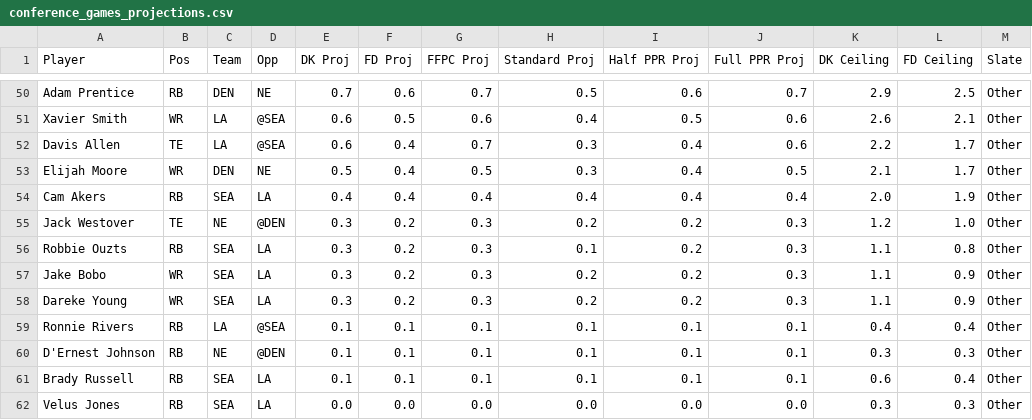
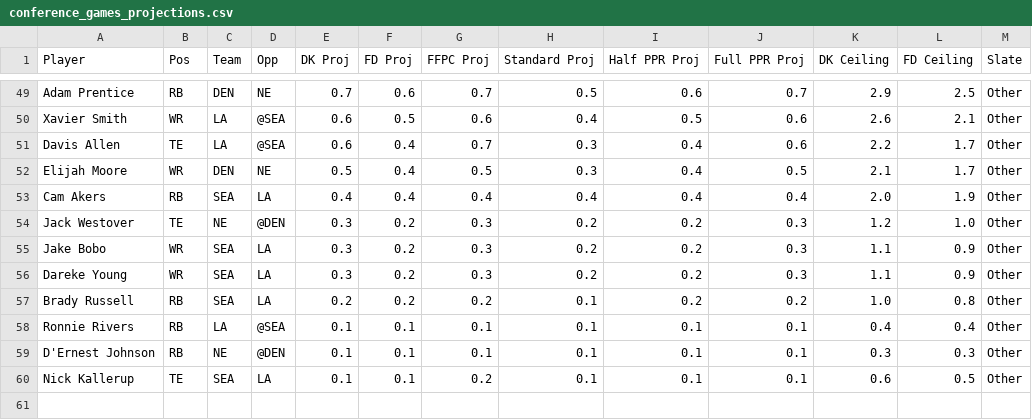
Before and after one commit to heerymichael/sports_app_2026, a CSV file: data/projections/2025/conference_games_projections.csv, drawn as a sheet; only a part is shown, gaps mark what is left out; the diff covers the shown part only.

```diff
--- a/data/projections/2025/conference_games_projections.csv
+++ b/data/projections/2025/conference_games_projections.csv
@@ -56 +54,0 @@ Jack Westover,TE,NE,@DEN,0.3,0.2,0.3,0.2,0.2,0.3,1.2,1.0,Other
-Robbie Ouzts,RB,SEA,LA,0.3,0.2,0.3,0.1,0.2,0.3,1.1,0.8,Other
@@ -58,0 +57 @@ Dareke Young,WR,SEA,LA,0.3,0.2,0.3,0.2,0.2,0.3,1.1,0.9,Other
+"Brady Russell","RB","SEA","LA","0.2","0.2","0.2","0.1","0.2","0.2","1.0","0.8","Other"
@@ -61,2 +60 @@ D'Ernest Johnson,RB,NE,@DEN,0.1,0.1,0.1,0.1,0.1,0.1,0.3,0.3,Other
-Brady Russell,RB,SEA,LA,0.1,0.1,0.1,0.1,0.1,0.1,0.6,0.4,Other
-Velus Jones,RB,SEA,LA,0.0,0.0,0.0,0.0,0.0,0.0,0.3,0.3,Other
+"Nick Kallerup","TE","SEA","LA","0.1","0.1","0.2","0.1","0.1","0.1","0.6","0.5","Other"
```
Also changed, not shown: 2 added rows, 3 removed rows and 46 edited cells elsewhere in this file, 18 other files.
